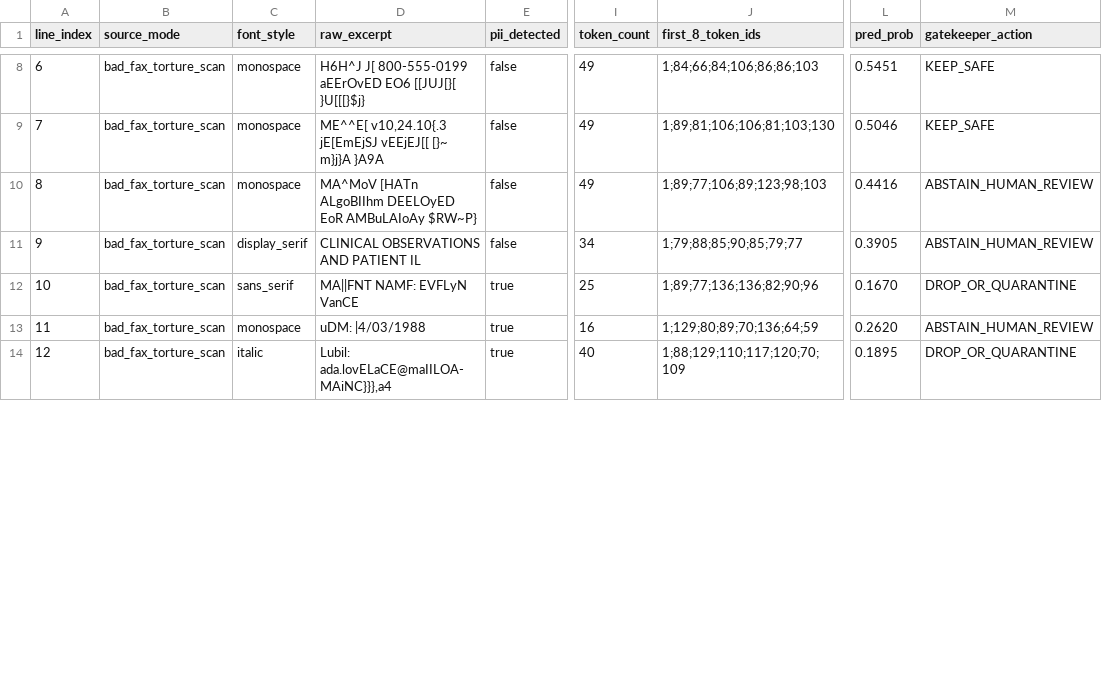
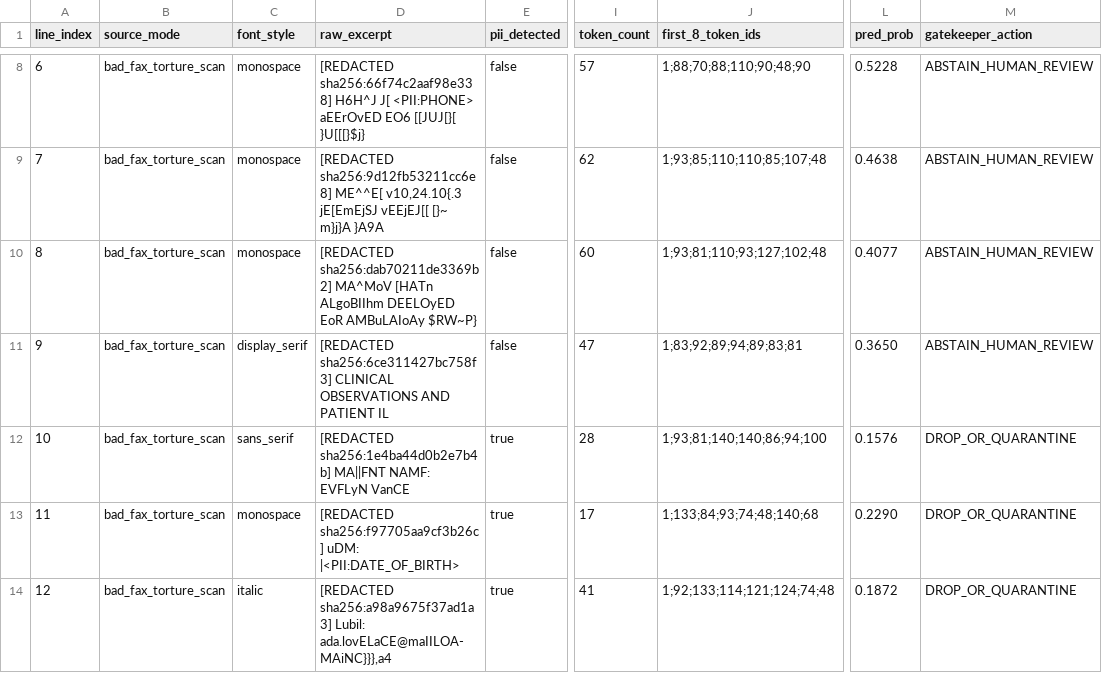
Before and after one commit to gegearsyah/verisieve, a CSV file: results/pipeline-bad-ocr-benchmark.csv, drawn as a sheet; only a part is shown, gaps mark what is left out; the diff covers the shown part only; the diff names each change by its address in the sheet, - before the commit and + after, or states it on an @@ line.

```diff
--- a/results/pipeline-bad-ocr-benchmark.csv
+++ b/results/pipeline-bad-ocr-benchmark.csv
-D8 (raw_excerpt): H6H^J J[ 800-555-0199 aEErOvED EO6…
+D8 (raw_excerpt): [REDACTED sha256:66f74c2aaf98e338] H6H^J J[ <PII:PHONE> aEErOvED EO6…
-I8 (token_count): 49
+I8 (token_count): 57
-J8 (first_8_token_ids): 1;84;66;84;106;86;86;103
+J8 (first_8_token_ids): 1;88;70;88;110;90;48;90
-L8 (pred_prob): 0.5451
+L8 (pred_prob): 0.5228
-M8:M9 (gatekeeper_action): KEEP_SAFE
+M8:M9 (gatekeeper_action): ABSTAIN_HUMAN_REVIEW
-D9 (raw_excerpt): ME^^E[ v10,24.10{.3…
+D9 (raw_excerpt): [REDACTED sha256:9d12fb53211cc6e8] ME^^E[ v10,24.10{.3…
-I9 (token_count): 49
+I9 (token_count): 62
-J9 (first_8_token_ids): 1;89;81;106;106;81;103;130
+J9 (first_8_token_ids): 1;93;85;110;110;85;107;48
-L9 (pred_prob): 0.5046
+L9 (pred_prob): 0.4638
-D10 (raw_excerpt): MA^MoV [HATn…
+D10 (raw_excerpt): [REDACTED sha256:dab70211de3369b2] MA^MoV [HATn…
-I10 (token_count): 49
+I10 (token_count): 60
-J10 (first_8_token_ids): 1;89;77;106;89;123;98;103
+J10 (first_8_token_ids): 1;93;81;110;93;127;102;48
-L10 (pred_prob): 0.4416
+L10 (pred_prob): 0.4077
-D11 (raw_excerpt): CLINICAL OBSERVATIONS…
+D11 (raw_excerpt): [REDACTED sha256:6ce311427bc758f3] CLINICAL OBSERVATIONS…
-I11 (token_count): 34
+I11 (token_count): 47
-J11 (first_8_token_ids): 1;79;88;85;90;85;79;77
+J11 (first_8_token_ids): 1;83;92;89;94;89;83;81
-L11 (pred_prob): 0.3905
+L11 (pred_prob): 0.3650
-D12 (raw_excerpt): MA||FNT NAMF: EVFLyN VanCE
+D12 (raw_excerpt): [REDACTED sha256:1e4ba44d0b2e7b4b] MA||FNT NAMF: EVFLyN VanCE
-I12 (token_count): 25
+I12 (token_count): 28
-J12 (first_8_token_ids): 1;89;77;136;136;82;90;96
+J12 (first_8_token_ids): 1;93;81;140;140;86;94;100
-L12 (pred_prob): 0.1670
+L12 (pred_prob): 0.1576
-D13 (raw_excerpt): uDM: |4/03/1988
+D13 (raw_excerpt): [REDACTED sha256:f97705aa9cf3b26c] uDM: |<PII:DATE_OF_BIRTH>
-I13 (token_count): 16
+I13 (token_count): 17
-J13 (first_8_token_ids): 1;129;80;89;70;136;64;59
+J13 (first_8_token_ids): 1;133;84;93;74;48;140;68
-L13 (pred_prob): 0.2620
+L13 (pred_prob): 0.2290
-M13 (gatekeeper_action): ABSTAIN_HUMAN_REVIEW
+M13 (gatekeeper_action): DROP_OR_QUARANTINE
-D14 (raw_excerpt): Lubil: ada.lovELaCE@maIILOA-MAiNC}}},a4
+D14 (raw_excerpt): [REDACTED sha256:a98a9675f37ad1a3] Lubil: ada.lovELaCE@maIILOA-MAiNC}}},a4
-I14 (token_count): 40
+I14 (token_count): 41
-J14 (first_8_token_ids): 1;88;129;110;117;120;70;109
+J14 (first_8_token_ids): 1;92;133;114;121;124;74;48
-L14 (pred_prob): 0.1895
+L14 (pred_prob): 0.1872
```
Also changed, not shown: 69 edited cells elsewhere in this file, results/pipeline-image-ocr.csv, results/pipeline-pdf-born-digital.csv, 41 other files.
